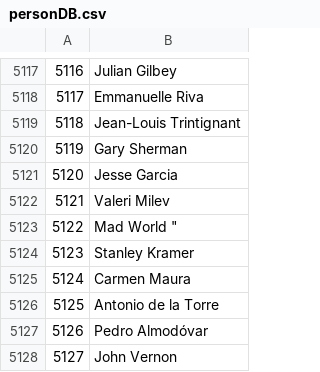
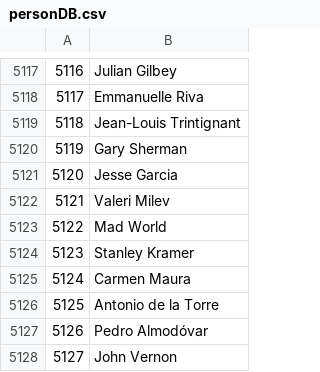
Before and after one commit to levensworth/Moviefy, a CSV file: personDB.csv, drawn as a sheet; only a part is shown, gaps mark what is left out.

Commit message:
Update format

```diff
--- a/personDB.csv
+++ b/personDB.csv
@@ -5122,3 +5122,3 @@
 5121,Valeri Milev
-5122, Mad World "
+5122, Mad World
 5123,Stanley Kramer
```
